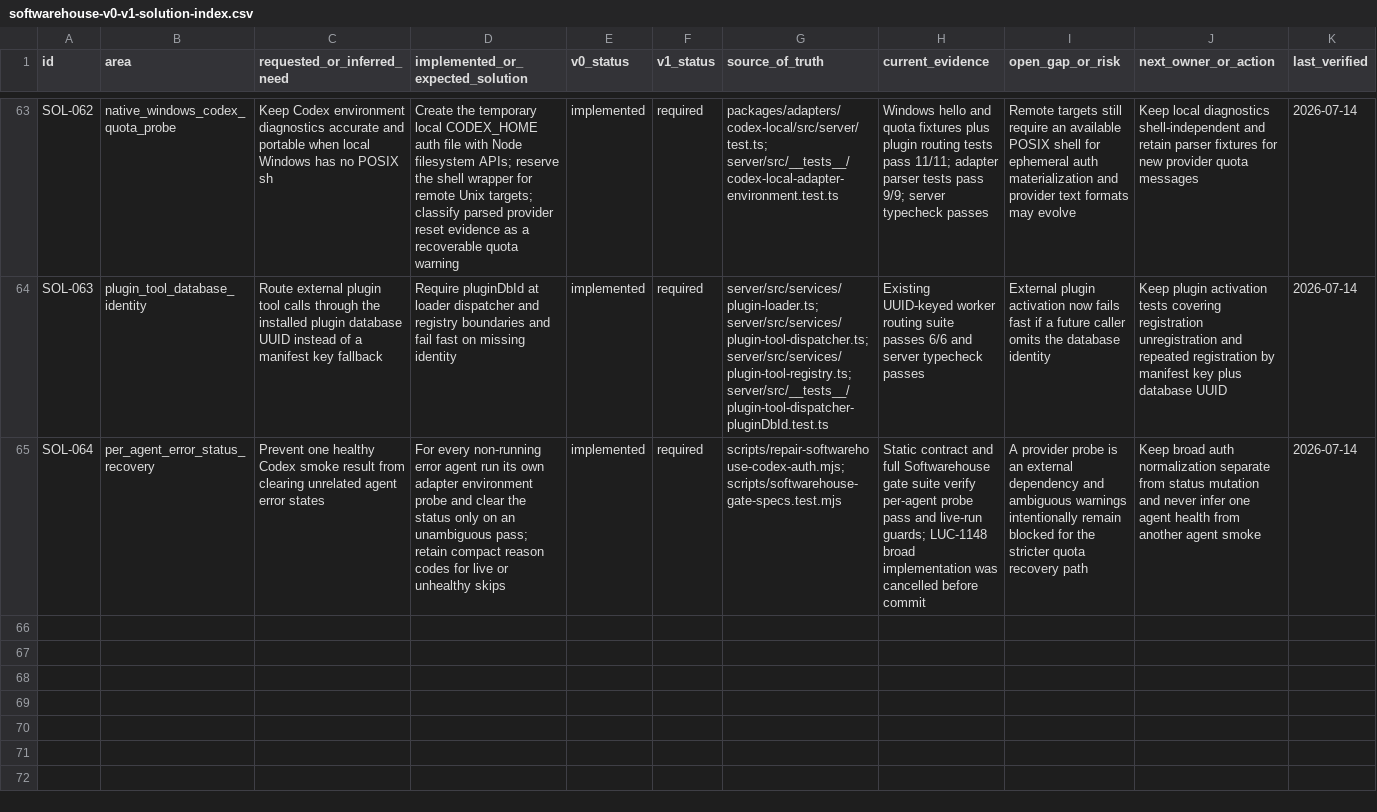
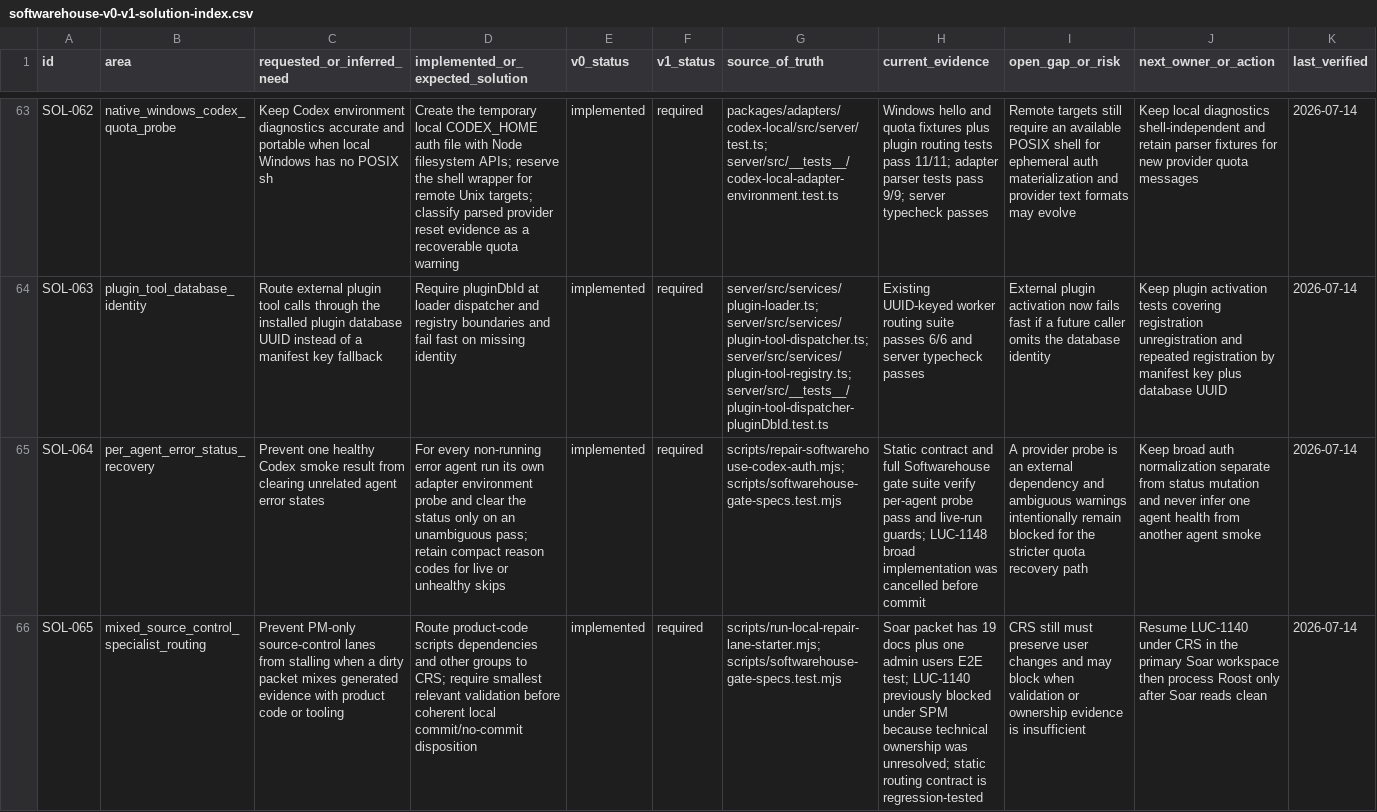
Before and after one commit to Wroblewski-Patryk/paperclip, a CSV file: docs/softwarehouse-v0-v1-solution-index.csv, drawn as a sheet; only a part is shown, gaps mark what is left out; the diff names each change by its address in the sheet, - before the commit and + after, or states it on an @@ line.

Commit message:
fix: route mixed source control packets to CRS

```diff
--- a/docs/softwarehouse-v0-v1-solution-index.csv
+++ b/docs/softwarehouse-v0-v1-solution-index.csv
+row 66: SOL-065 | mixed_source_control_specialist_routing | Prevent PM-only source-control lanes from stalling when a dirty packet mixes generated evidence with product code or tooling | Route product-code scripts dependencies and other groups to CRS; require smallest relevant validation before coherent local commit/no-commit disposition | implemented | required | scripts/run-local-repair-lane-starter.mjs; scripts/softwarehouse-gate-specs.test.mjs | Soar packet has 19 docs plus one admin users E2E test; LUC-1140 previously blocked under SPM because technical ownership was unresolved; static routing contract is regression-tested | CRS still must preserve user changes and may block when validation or ownership evidence is insufficient | Resume LUC-1140 under CRS in the primary Soar workspace then process Roost only after Soar reads clean | 2026-07-14
```
Also changed, not shown: 4 other files.
